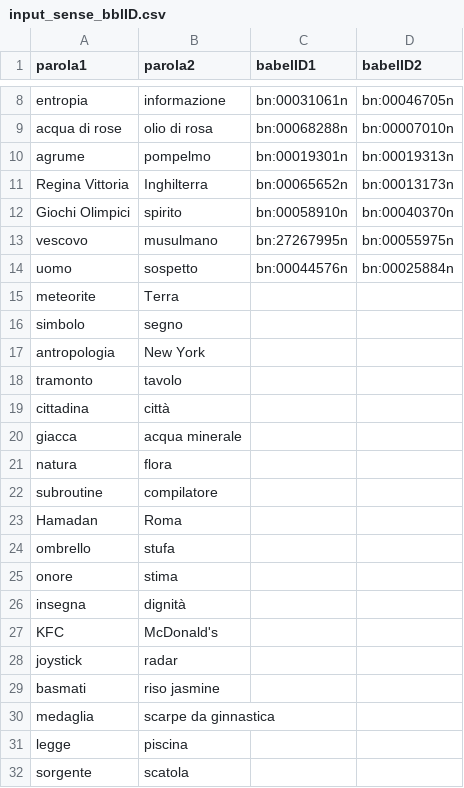
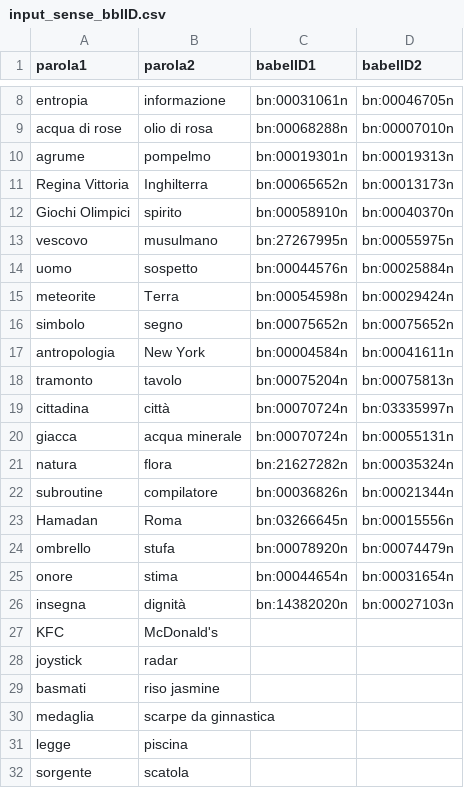
Before and after one commit to D3mianGianoz/Natural-Language-Processing, a CSV file: datasets/AnnotationSemEval/input_sense_bblID.csv, drawn as a sheet; only a part is shown, gaps mark what is left out.

Commit message:
+ Added GET request to BabelNet HTTP API for retrieving synset + Added 25 annotation of input_sense_bblID.csv still 25 missing + Completed task 4.2, expecially final steps: +   # 3. Compute the cosine similarity between the hand-annotated scores and     #    Nasari best score given the two terms     # 4. Evaluate the total quality using the argmax function. Evaluate both     #    the single sense and both the senses in the couple. + general refactor, to english language. Maybe some docs are still incomplete + added final (i hope) output file

```diff
--- a/datasets/AnnotationSemEval/input_sense_bblID.csv
+++ b/datasets/AnnotationSemEval/input_sense_bblID.csv
@@ -14,14 +14,14 @@ vescovo,musulmano,bn:27267995n,bn:00055975n
 uomo,sospetto,bn:00044576n,bn:00025884n
-meteorite,Terra,,
-simbolo,segno,,
-antropologia,New York,,
-tramonto,tavolo,,
-cittadina,città,,
-giacca,acqua minerale,,
-natura,flora,,
-subroutine,compilatore,,
-Hamadan,Roma,,
-ombrello,stufa,,
-onore,stima,,
-insegna,dignità,,
+meteorite,Terra,bn:00054598n,bn:00029424n
+simbolo,segno,bn:00075652n,bn:00075652n
+antropologia,New York,bn:00004584n,bn:00041611n
+tramonto,tavolo,bn:00075204n,bn:00075813n
+cittadina,città,bn:00070724n,bn:03335997n
+giacca,acqua minerale,bn:00070724n,bn:00055131n
+natura,flora,bn:21627282n,bn:00035324n
+subroutine,compilatore,bn:00036826n,bn:00021344n
+Hamadan,Roma,bn:03266645n,bn:00015556n
+ombrello,stufa,bn:00078920n,bn:00074479n
+onore,stima,bn:00044654n,bn:00031654n
+insegna,dignità,bn:14382020n,bn:00027103n
 KFC,McDonald's,,
```
Also changed, not shown: datasets/AnnotationSemEval/Gianotti.csv, datasets/AnnotationSemEval/means.csv, 4 other files.
